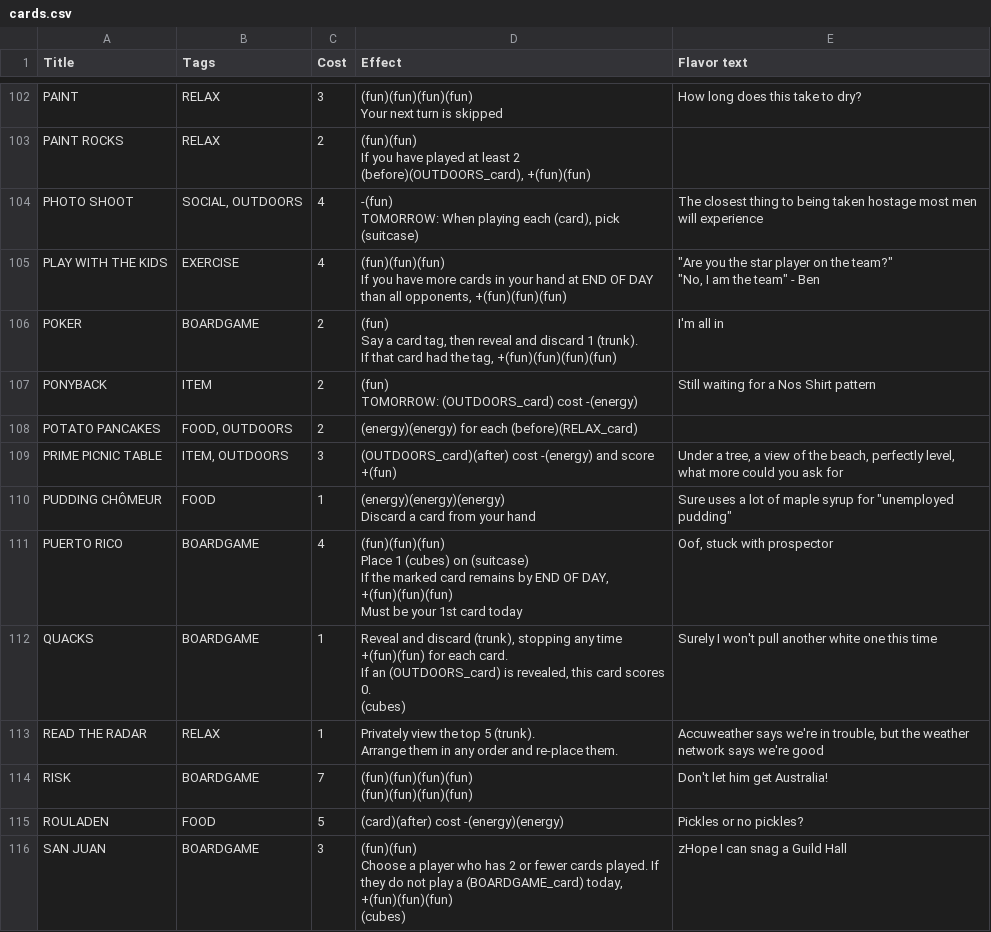
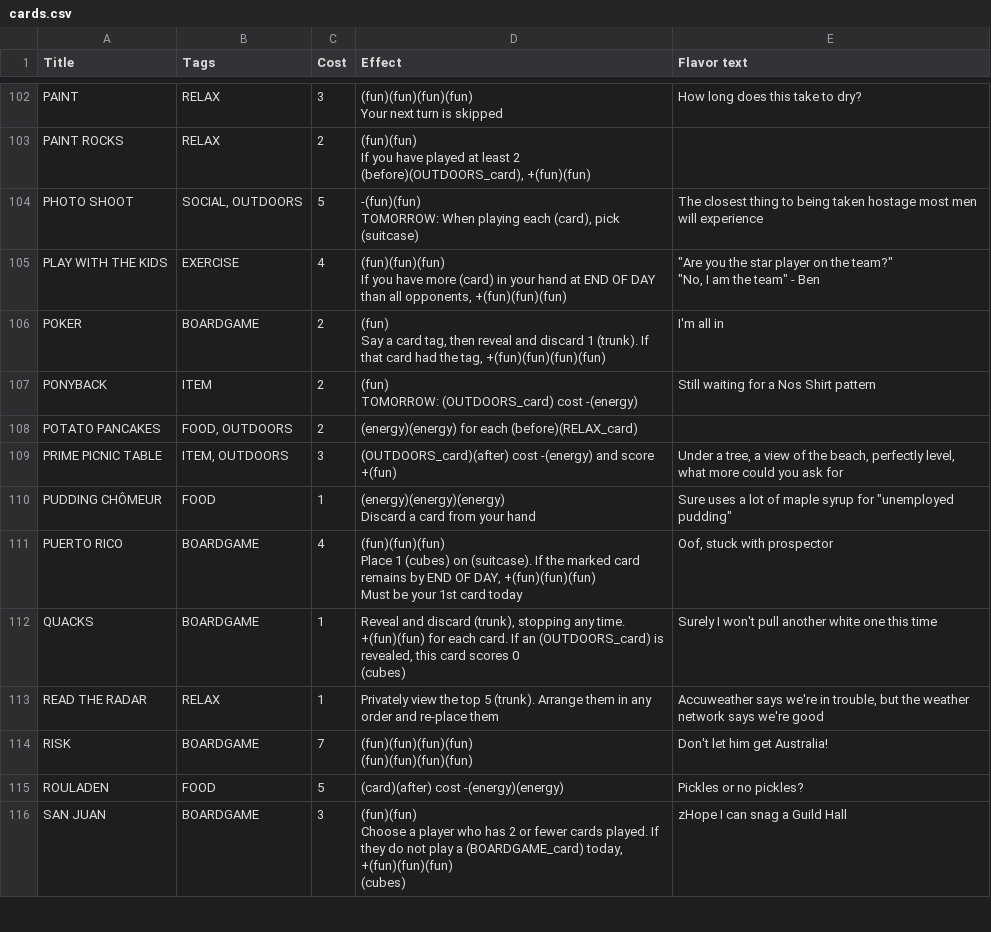
Before and after one commit to SamMaier/thenosthecardgame, a CSV file: cards.csv, drawn as a sheet; only a part is shown, gaps mark what is left out; the diff covers the shown part only.

Commit message:
updated text of cards

```diff
--- a/cards.csv
+++ b/cards.csv
@@ -177,10 +173,9 @@ PAINT ROCKS,RELAX,2,"(fun)(fun)
 If you have played at least 2 (before)(OUTDOORS_card), +(fun)(fun)",
-PHOTO SHOOT,"SOCIAL, OUTDOORS",4,"-(fun)
-TOMORROW: When playing each (card), pick (suitcase)",The closest thing to being taken hostage most men will experience
-PLAY WITH THE KIDS,EXERCISE,4,"(fun)(fun)(fun)
-If you have more cards in your hand at END OF DAY than all opponents, +(fun)(fun)(fun)","""Are you the star player on the team?""
-""No, I am the team"" - Ben"
-POKER,BOARDGAME,2,"(fun)
-Say a card tag, then reveal and discard 1 (trunk).
-If that card had the tag, +(fun)(fun)(fun)(fun)",I'm all in
+PHOTO SHOOT,"SOCIAL, OUTDOORS",5,"-(fun)(fun)
+TOMORROW: When playing each (card), pick (suitcase)",The closest thing to being taken hostage most men will experience
+PLAY WITH THE KIDS,EXERCISE,4,"(fun)(fun)(fun)
+If you have more (card) in your hand at END OF DAY than all opponents, +(fun)(fun)(fun)","""Are you the star player on the team?""
+""No, I am the team"" - Ben"
+POKER,BOARDGAME,2,"(fun)
+Say a card tag, then reveal and discard 1 (trunk). If that card had the tag, +(fun)(fun)(fun)(fun)",I'm all in
 PONYBACK,ITEM,2,"(fun)
@@ -191,11 +186,8 @@ PUDDING CHÔMEUR,FOOD,1,"(energy)(energy)(energy)
 Discard a card from your hand","Sure uses a lot of maple syrup for ""unemployed pudding"""
-PUERTO RICO,BOARDGAME,4,"(fun)(fun)(fun)
-Place 1 (cubes) on (suitcase)
-If the marked card remains by END OF DAY, +(fun)(fun)(fun)
-Must be your 1st card today","Oof, stuck with prospector"
-QUACKS,BOARDGAME,1,"Reveal and discard (trunk), stopping any time +(fun)(fun) for each card.
-If an (OUTDOORS_card) is revealed, this card scores 0.
-(cubes)",Surely I won't pull another white one this time
-READ THE RADAR,RELAX,1,"Privately view the top 5 (trunk).
-Arrange them in any order and re-place them.","Accuweather says we're in trouble, but the weather network says we're good"
+PUERTO RICO,BOARDGAME,4,"(fun)(fun)(fun)
+Place 1 (cubes) on (suitcase). If the marked card remains by END OF DAY, +(fun)(fun)(fun)
+Must be your 1st card today","Oof, stuck with prospector"
+QUACKS,BOARDGAME,1,"Reveal and discard (trunk), stopping any time. +(fun)(fun) for each card. If an (OUTDOORS_card) is revealed, this card scores 0
+(cubes)",Surely I won't pull another white one this time
+READ THE RADAR,RELAX,1,Privately view the top 5 (trunk). Arrange them in any order and re-place them,"Accuweather says we're in trouble, but the weather network says we're good"
 RISK,BOARDGAME,7,"(fun)(fun)(fun)(fun)
```
Also changed, not shown: 37 edited cells elsewhere in this file, 17 other files.
